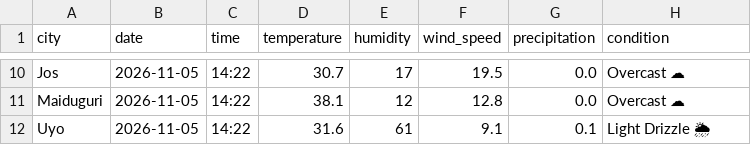
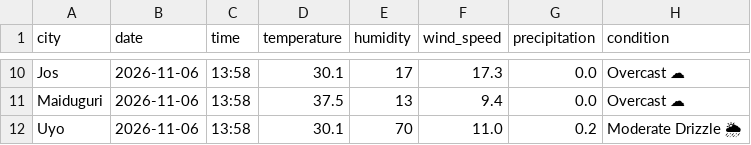
Before and after one commit to EddyEtesin/nigerian-weather-dashboard, a CSV file: weather_current.csv, drawn as a sheet; only a part is shown, gaps mark what is left out; the diff covers the shown part only; the diff names each change by its address in the sheet, - before the commit and + after, or states it on an @@ line.

```diff
--- a/weather_current.csv
+++ b/weather_current.csv
-B10:B12 (date): 2026-11-05
+B10:B12 (date): 2026-11-06
-C10:C12 (time): 14:22
+C10:C12 (time): 13:58
-D10 (temperature): 30.7
+D10 (temperature): 30.1
-F10 (wind_speed): 19.5
+F10 (wind_speed): 17.3
-D11 (temperature): 38.1
+D11 (temperature): 37.5
-E11 (humidity): 12
+E11 (humidity): 13
-F11 (wind_speed): 12.8
+F11 (wind_speed): 9.4
-D12 (temperature): 31.6
+D12 (temperature): 30.1
-E12 (humidity): 61
+E12 (humidity): 70
-F12 (wind_speed): 9.1
+F12 (wind_speed): 11.0
-G12 (precipitation): 0.1
+G12 (precipitation): 0.2
-H12 (condition): Light Drizzle 🌦
+H12 (condition): Moderate Drizzle 🌦
```
Also changed, not shown: 46 edited cells elsewhere in this file, weather_forecast.csv.
